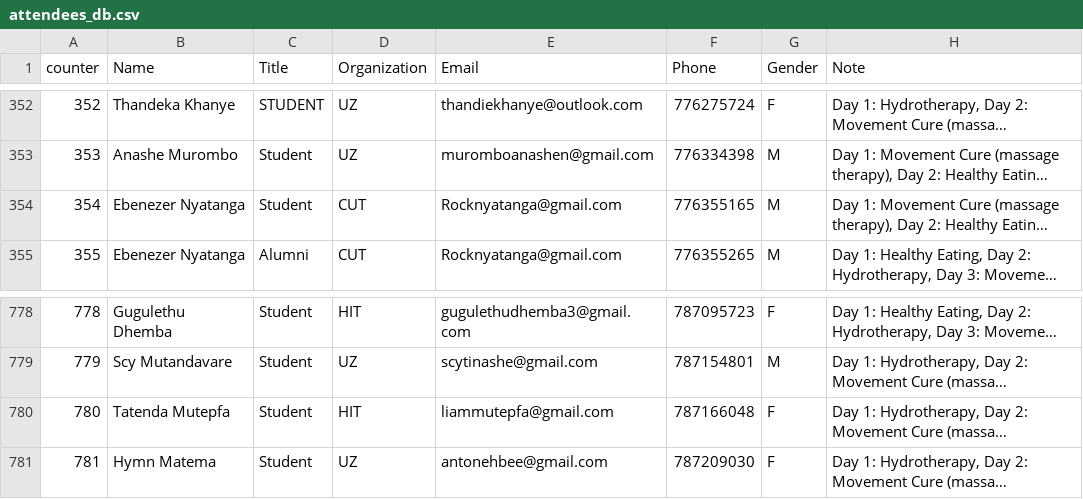
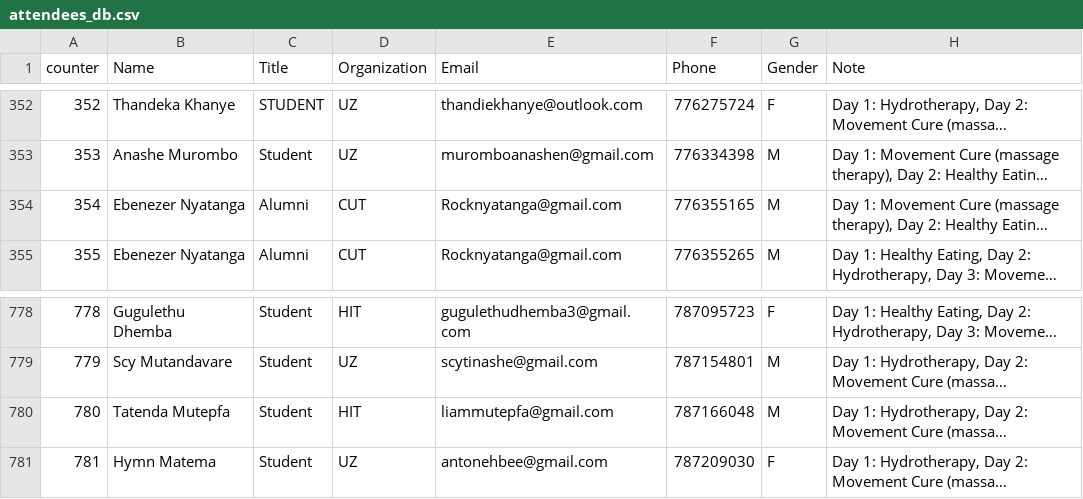
Before and after one commit to keptac/pcm-be, a CSV file: app-middlewares/attendees_db.csv, drawn as a sheet; only a part is shown, gaps mark what is left out; long unchanged cells end in …; the diff names each change by its address in the sheet, - before the commit and + after, or states it on an @@ line.

Commit message:
sorted

```diff
--- a/app-middlewares/attendees_db.csv
+++ b/app-middlewares/attendees_db.csv
-C354 (Title): Student
+C354 (Title): Alumni
-G780 (Gender): F
+G780 (Gender): M
```
